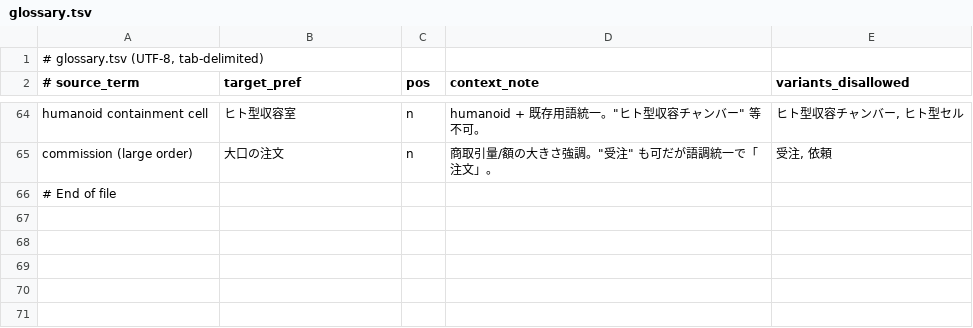
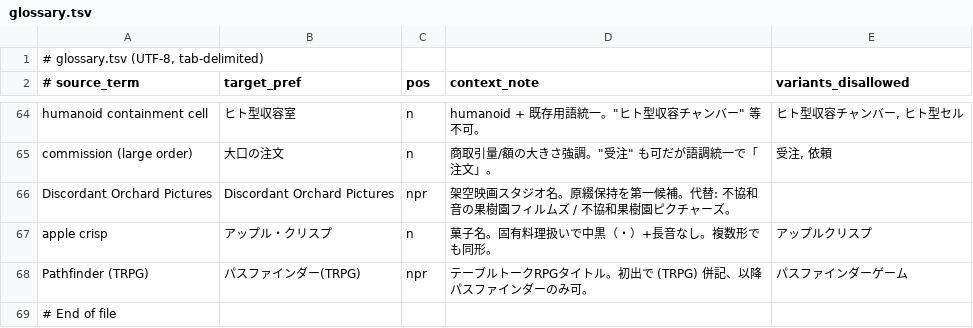
Before and after one commit to NanimonoDemonai/nanimono-honnyaku-asset, a TSV file: context/glossary.tsv, drawn as a sheet; only a part is shown, gaps mark what is left out; the diff names each change by its address in the sheet, - before the commit and + after, or states it on an @@ line.

```diff
--- a/context/glossary.tsv
+++ b/context/glossary.tsv
+row 66: Discordant Orchard Pictures | Discordant Orchard Pictures | npr | 架空映画スタジオ名。原綴保持を第一候補。代替: 不協和音の果樹園フィルムズ / 不協和果樹園ピクチャーズ。
+row 67: apple crisp | アップル・クリスプ | n | 菓子名。固有料理扱いで中黒（・）+長音なし。複数形でも同形。 | アップルクリスプ
+row 68: Pathfinder (TRPG) | パスファインダー(TRPG) | npr | テーブルトークRPGタイトル。初出で (TRPG) 併記、以降パスファインダーのみ可。 | パスファインダーゲーム
```
Also changed, not shown: 2 other files.
